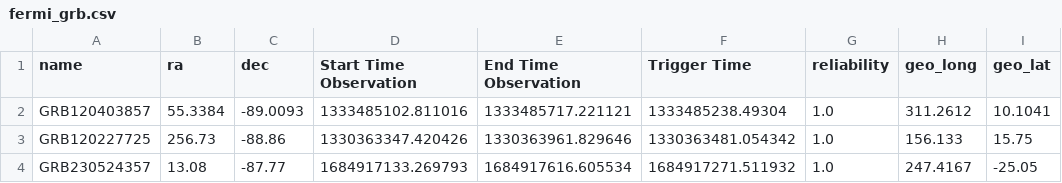
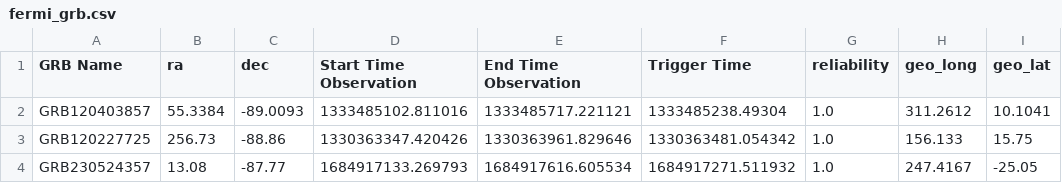
Before and after one commit to WebValley2024/catalogue-data-ingestion, a CSV file: fermi_grb.csv, drawn as a sheet; only a part is shown.

Commit message:
Changed column names in Fermi and Agile

```diff
--- a/fermi_grb.csv
+++ b/fermi_grb.csv
@@ -1,2 +1,2 @@
-name,ra,dec,Start Time Observation,End Time Observation,Trigger Time,reliability,geo_long,geo_lat
+GRB Name,ra,dec,Start Time Observation,End Time Observation,Trigger Time,reliability,geo_long,geo_lat
 GRB120403857,55.3384,-89.0093,1333485102.811016,1333485717.221121,1333485238.49304,1.0,311.2612,10.1041
```
Also changed, not shown: agile.csv, fermi_tgf.csv, 2 other files.
